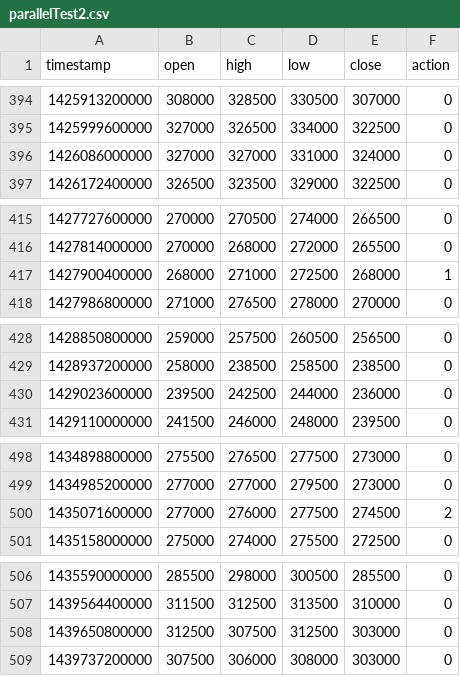
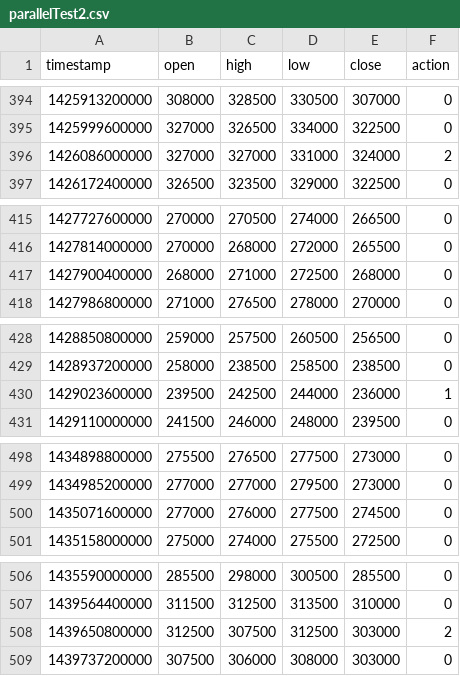
Before and after one commit to gihwanJang/OpenMp, a CSV file: BackTesting/out/parallelTest2.csv, drawn as a sheet; only a part is shown, gaps mark what is left out; the diff covers the shown part only.

```diff
--- a/BackTesting/out/parallelTest2.csv
+++ b/BackTesting/out/parallelTest2.csv
@@ -395,3 +395,3 @@ timestamp,open,high,low,close,action
 1425999600000,"327000","326500","334000","322500",0
-1426086000000,"327000","327000","331000","324000",0
+1426086000000,"327000","327000","331000","324000",2
 1426172400000,"326500","323500","329000","322500",0
@@ -416,3 +416,3 @@ timestamp,open,high,low,close,action
 1427814000000,"270000","268000","272000","265500",0
-1427900400000,"268000","271000","272500","268000",1
+1427900400000,"268000","271000","272500","268000",0
 1427986800000,"271000","276500","278000","270000",0
@@ -429,3 +429,3 @@ timestamp,open,high,low,close,action
 1428937200000,"258000","238500","258500","238500",0
-1429023600000,"239500","242500","244000","236000",0
+1429023600000,"239500","242500","244000","236000",1
 1429110000000,"241500","246000","248000","239500",0
@@ -499,3 +499,3 @@ timestamp,open,high,low,close,action
 1434985200000,"277000","277000","279500","273000",0
-1435071600000,"277000","276000","277500","274500",2
+1435071600000,"277000","276000","277500","274500",0
 1435158000000,"275000","274000","275500","272500",0
@@ -507,3 +507,3 @@ timestamp,open,high,low,close,action
 1439564400000,"311500","312500","313500","310000",0
-1439650800000,"312500","307500","312500","303000",0
+1439650800000,"312500","307500","312500","303000",2
 1439737200000,"307500","306000","308000","303000",0
```
Also changed, not shown: 1 added row and 51 edited cells elsewhere in this file, BackTesting/out/parallelTest3.csv, BackTesting/out/parallelTest4.csv, 7 other files.
